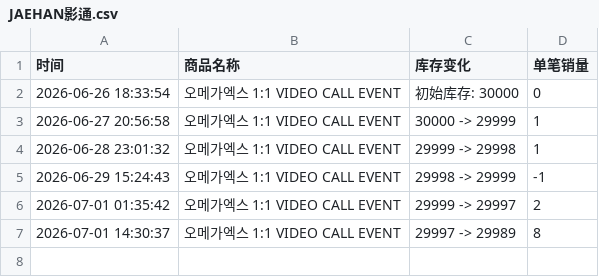
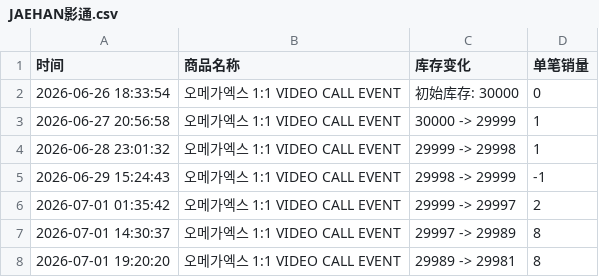
Before and after one commit to Juineii/omegax_ns0701, a CSV file: JAEHAN影通.csv, drawn as a sheet.

Commit message:
自动更新库存数据 2026-07-01 19:20:26

```diff
--- a/JAEHAN影通.csv
+++ b/JAEHAN影通.csv
@@ -7 +7,2 @@
 2026-07-01 14:30:37,오메가엑스 1:1 VIDEO CALL EVENT,29997 -> 29989,8
+2026-07-01 19:20:20,오메가엑스 1:1 VIDEO CALL EVENT,29989 -> 29981,8
```
